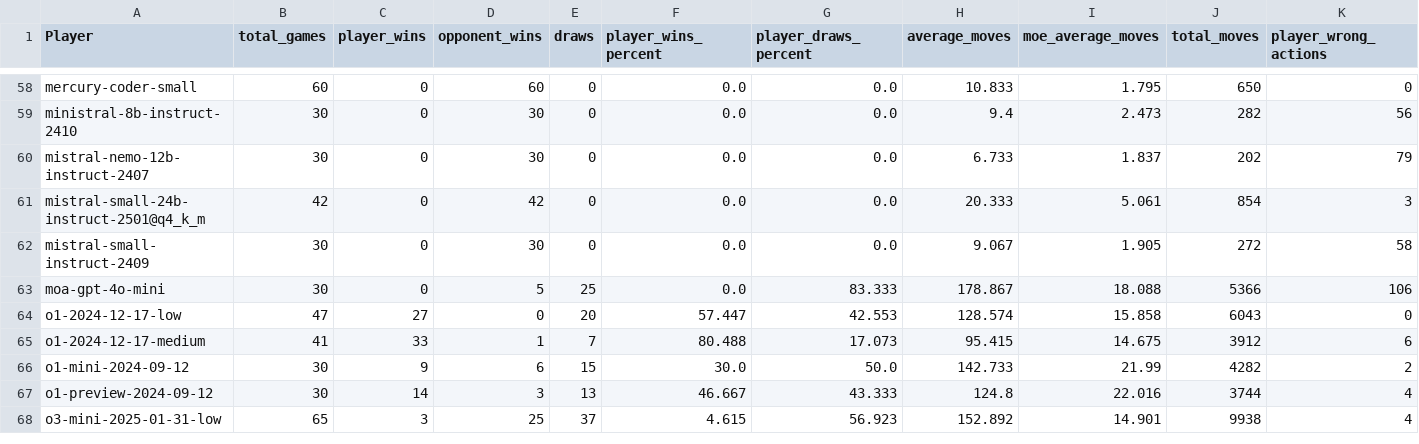
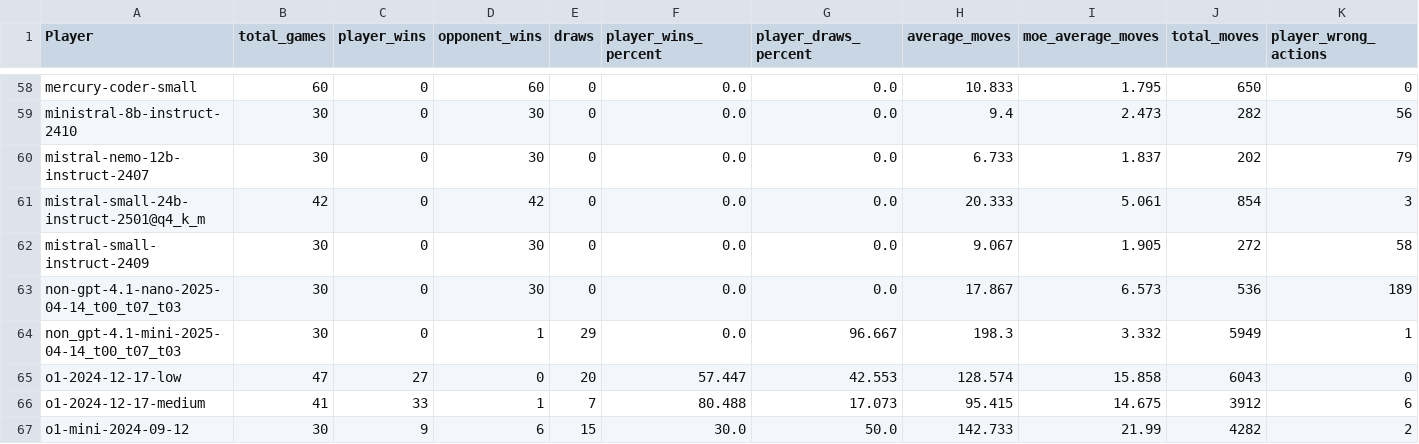
Before and after one commit to maxim-saplin/llm_chess, a CSV file: data_processing/refined.csv, drawn as a sheet; only a part is shown, gaps mark what is left out; the shorter side is filled out with more unchanged rows; removed rows and columns are numbered as before the commit, all else as after; rows hold the shown columns only; the diff names each change by its address in the sheet, - before the commit and + after, or states it on an @@ line.

```diff
--- a/data_processing/refined.csv
+++ b/data_processing/refined.csv
-row 63: moa-gpt-4o-mini | 30 | 0 | 5 | 25 | 0.0 | 83.333 | 178.867 | 18.088 | 5366 | 106
+row 63: non-gpt-4.1-nano-2025-04-14_t00_t07_t03 | 30 | 0 | 30 | 0 | 0.0 | 0.0 | 17.867 | 6.573 | 536 | 189
+row 64: non_gpt-4.1-mini-2025-04-14_t00_t07_t03 | 30 | 0 | 1 | 29 | 0.0 | 96.667 | 198.3 | 3.332 | 5949 | 1
```
Also changed, not shown: data_processing/aggregate.csv, 2 other files.
